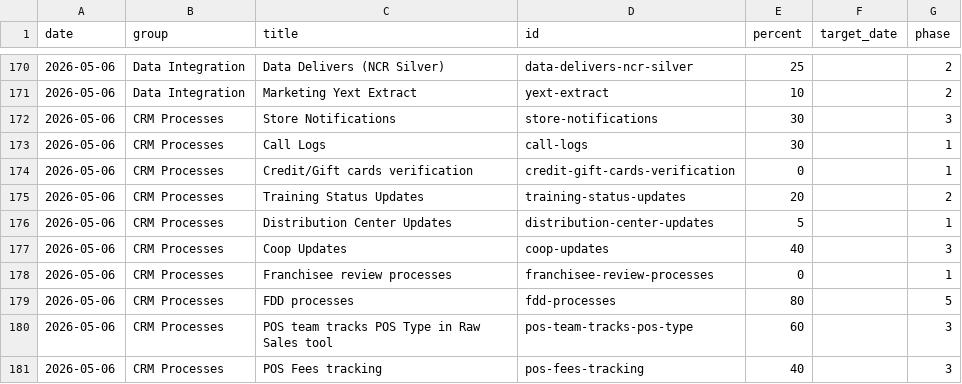
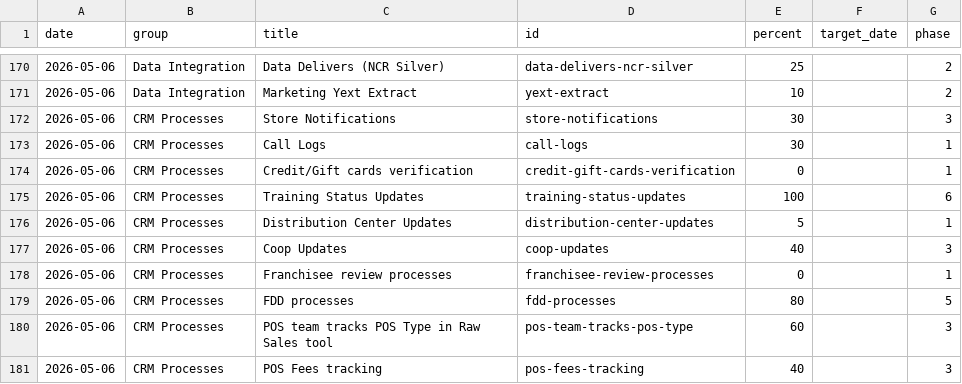
Before and after one commit to erezgordin/LegacyCRM_Decom, a CSV file: kahala_v4_progress.csv, drawn as a sheet; only a part is shown, gaps mark what is left out.

Commit message:
Update kahala_v4_progress.csv

```diff
--- a/kahala_v4_progress.csv
+++ b/kahala_v4_progress.csv
@@ -174,3 +174,3 @@ date,group,title,id,percent,target_date,phase
 2026-05-06,CRM Processes,Credit/Gift cards verification,credit-gift-cards-verification,0,,1
-2026-05-06,CRM Processes,Training Status Updates,training-status-updates,20,,2
+2026-05-06,CRM Processes,Training Status Updates,training-status-updates,100,,6
 2026-05-06,CRM Processes,Distribution Center Updates,distribution-center-updates,5,,1
```
